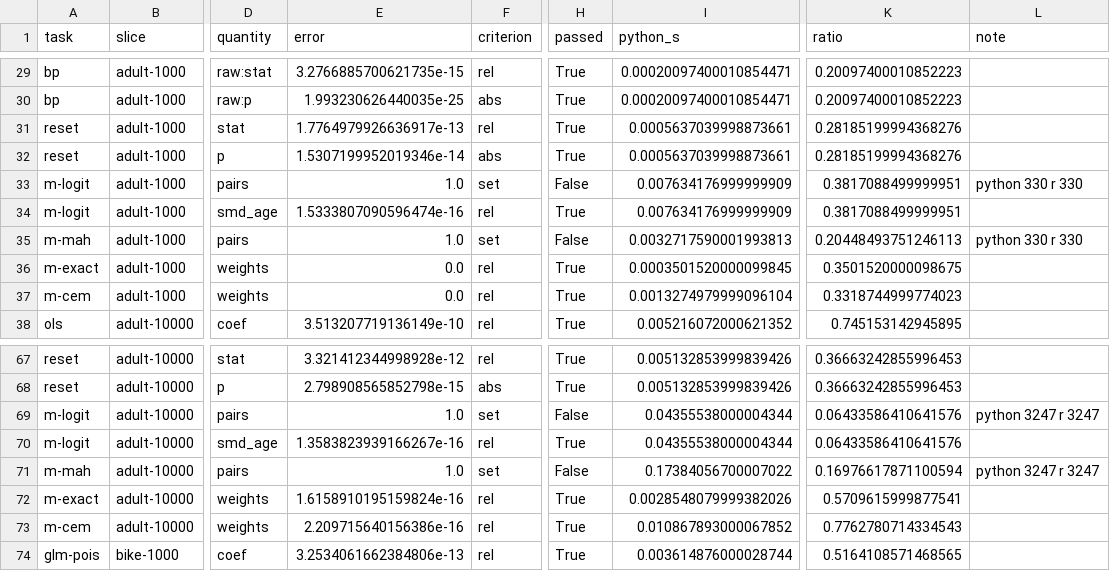
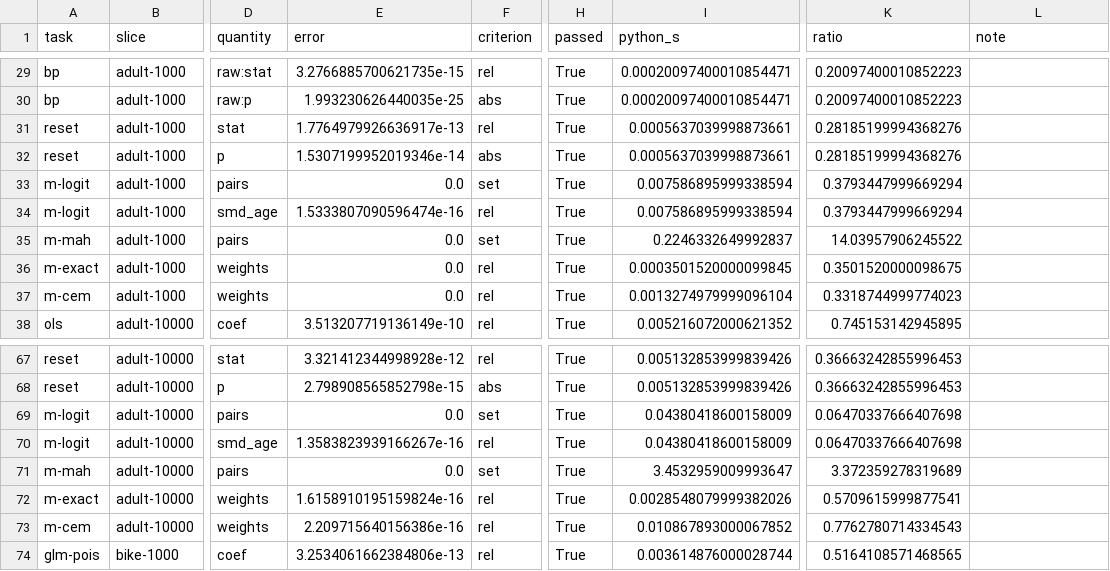
Before and after one commit to mizuy/statract, a CSV file: bench/stat/results/comparison.csv, drawn as a sheet; only a part is shown, gaps mark what is left out; the diff names each change by its address in the sheet, - before the commit and + after, or states it on an @@ line.

```diff
--- a/bench/stat/results/comparison.csv
+++ b/bench/stat/results/comparison.csv
-E33 (error): 1.0
+E33 (error): 0.0
-H33 (passed): False
+H33 (passed): True
-I33:I34 (python_s): 0.007634176999999909
+I33:I34 (python_s): 0.007586895999338594
-K33:K34 (ratio): 0.3817088499999951
+K33:K34 (ratio): 0.3793447999669294
-L33 (note): python 330 r 330
+L33 (note): (empty)
-E35 (error): 1.0
+E35 (error): 0.0
-H35 (passed): False
+H35 (passed): True
-I35 (python_s): 0.0032717590001993813
+I35 (python_s): 0.2246332649992837
-K35 (ratio): 0.20448493751246113
+K35 (ratio): 14.03957906245522
-L35 (note): python 330 r 330
+L35 (note): (empty)
-E69 (error): 1.0
+E69 (error): 0.0
-H69 (passed): False
+H69 (passed): True
-I69:I70 (python_s): 0.04355538000004344
+I69:I70 (python_s): 0.04380418600158009
-K69:K70 (ratio): 0.06433586410641576
+K69:K70 (ratio): 0.06470337666407698
-L69 (note): python 3247 r 3247
+L69 (note): (empty)
-E71 (error): 1.0
+E71 (error): 0.0
-H71 (passed): False
+H71 (passed): True
-I71 (python_s): 0.17384056700007022
+I71 (python_s): 3.4532959009993647
-K71 (ratio): 0.16976617871100594
+K71 (ratio): 3.372359278319689
-L71 (note): python 3247 r 3247
+L71 (note): (empty)
```
Also changed, not shown: docs/stat/benchmarks/comparison.csv, 8 other files.
